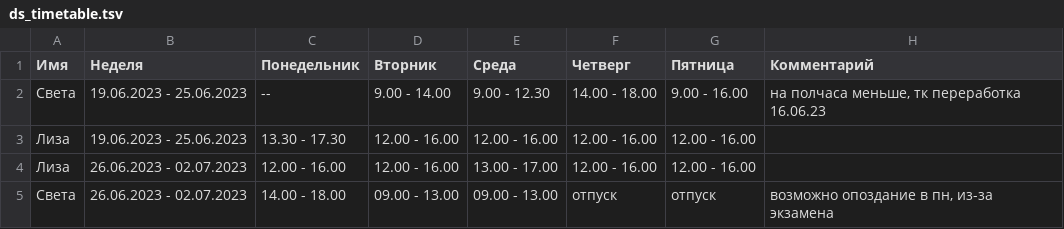
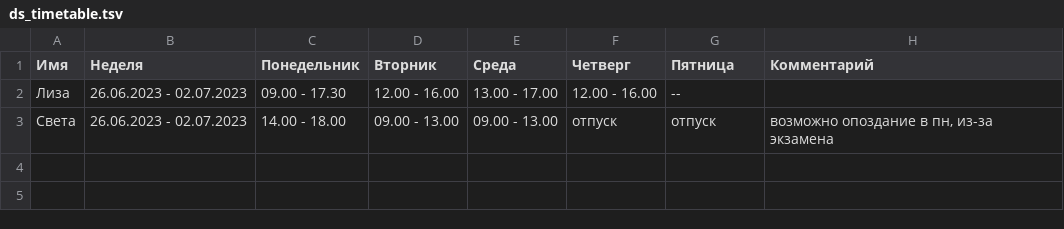
Before and after one commit to oadb-ds/timetable, a TSV file: ds_timetable.tsv, drawn as a sheet.

Commit message:
Update ds_timetable.tsv

```diff
--- a/ds_timetable.tsv
+++ b/ds_timetable.tsv
@@ -1,5 +1,3 @@
 Имя	Неделя	Понедельник	Вторник	Среда	Четверг	Пятница	Комментарий
-Света	19.06.2023 - 25.06.2023	--	9.00 - 14.00	9.00 - 12.30	14.00 - 18.00	9.00 - 16.00	на полчаса меньше, тк переработка 16.06.23
-Лиза	19.06.2023 - 25.06.2023	13.30 - 17.30	12.00 - 16.00	12.00 - 16.00	12.00 - 16.00	12.00 - 16.00	
-Лиза	26.06.2023 - 02.07.2023	12.00 - 16.00	12.00 - 16.00	13.00 - 17.00	12.00 - 16.00	12.00 - 16.00	
+Лиза	26.06.2023 - 02.07.2023	09.00 - 17.30	12.00 - 16.00	13.00 - 17.00	12.00 - 16.00	--	
 Света	26.06.2023 - 02.07.2023	14.00 - 18.00	09.00 - 13.00	09.00 - 13.00	отпуск	отпуск	возможно опоздание в пн, из-за экзамена
```
